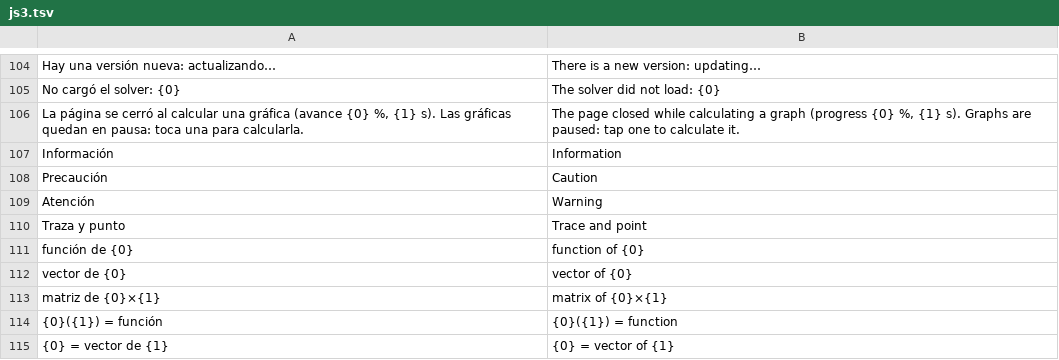
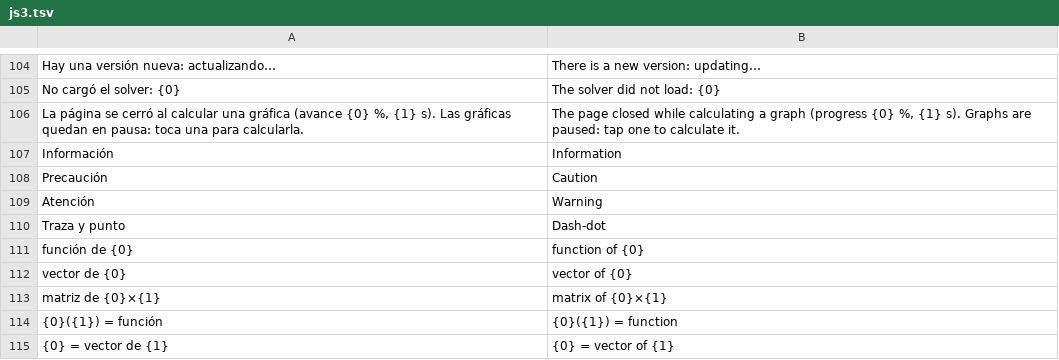
Before and after one commit to oscampo/a-cad, a TSV file: tools/i18n/js3.tsv, drawn as a sheet; only a part is shown, gaps mark what is left out.

```diff
--- a/tools/i18n/js3.tsv
+++ b/tools/i18n/js3.tsv
@@ -109,3 +109,3 @@ Precaución	Caution
 Atención	Warning
-Traza y punto	Trace and point
+Traza y punto	Dash-dot
 función de {0}	function of {0}
```
Also changed, not shown: tools/i18n/ref/funcref.tsv, 8 other files.
